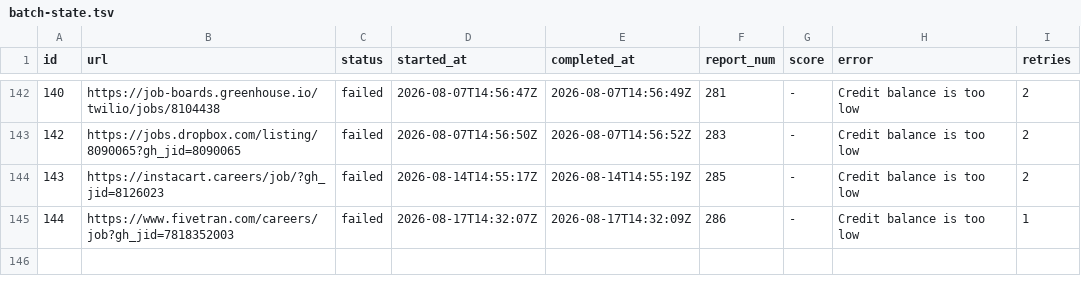
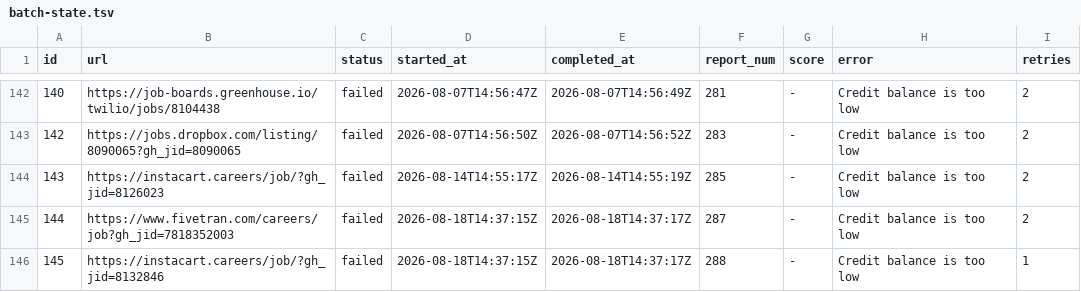
Before and after one commit to snigdhagaddam94/WorldOfAI, a TSV file: CareerOps/batch/batch-state.tsv, drawn as a sheet; only a part is shown, gaps mark what is left out.

```diff
--- a/CareerOps/batch/batch-state.tsv
+++ b/CareerOps/batch/batch-state.tsv
@@ -144,2 +144,3 @@ id	url	status	started_at	completed_at	report_num	score	error	retries
 143	https://instacart.careers/job/?gh_jid=8126023	failed	2026-08-14T14:55:17Z	2026-08-14T14:55:19Z	285	-	Credit balance is too low 	2
-144	https://www.fivetran.com/careers/job?gh_jid=7818352003	failed	2026-08-17T14:32:07Z	2026-08-17T14:32:09Z	286	-	Credit balance is too low 	1
+144	https://www.fivetran.com/careers/job?gh_jid=7818352003	failed	2026-08-18T14:37:15Z	2026-08-18T14:37:17Z	287	-	Credit balance is too low 	2
+145	https://instacart.careers/job/?gh_jid=8132846	failed	2026-08-18T14:37:15Z	2026-08-18T14:37:17Z	288	-	Credit balance is too low 	1
```
Also changed, not shown: CareerOps/batch/batch-input.tsv, CareerOps/data/scan-history.tsv, 1 other file.
